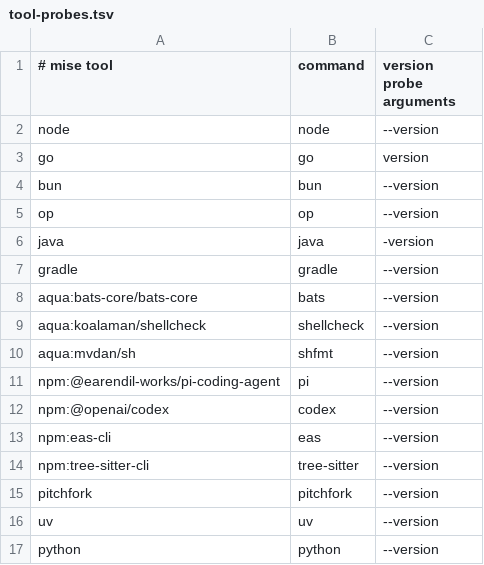
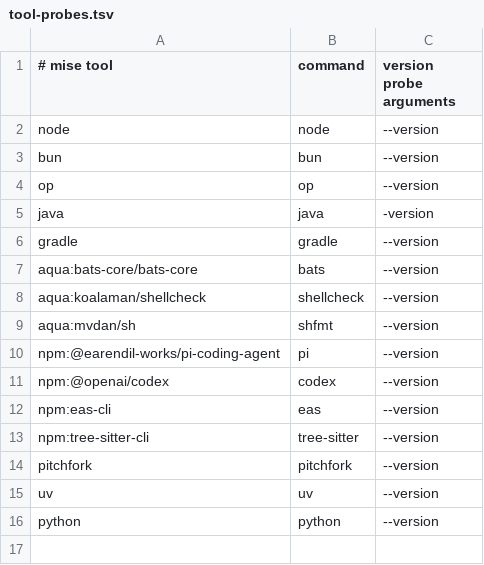
Before and after one commit to giacomoguidotto/userland, a TSV file: cfg/tool-probes.tsv, drawn as a sheet.

```diff
--- a/cfg/tool-probes.tsv
+++ b/cfg/tool-probes.tsv
@@ -2,3 +2,2 @@
 node	node	--version
-go	go	version
 bun	bun	--version
```
Also changed, not shown: 3 other files.
